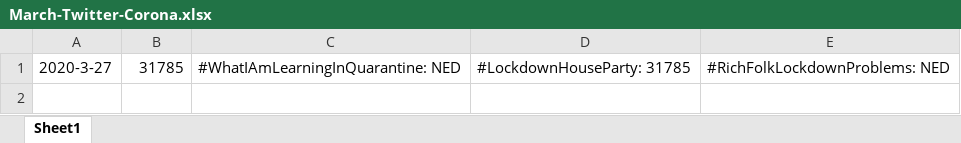
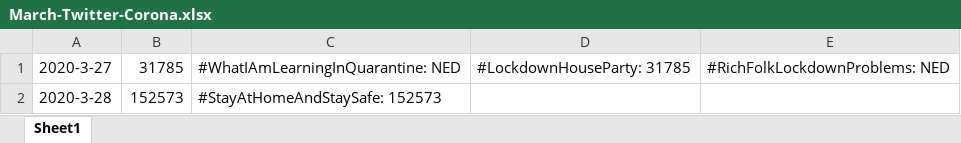
Before and after one commit to yoonpatrick3/corona-twitter, an Excel workbook: March-Twitter-Corona.xlsx, sheet Sheet1, drawn as a sheet; values as stored, in another font and other column widths than the file's, no borders; the diff names each change by its address in the sheet, - before the commit and + after, or states it on an @@ line.

```diff
--- a/March-Twitter-Corona.xlsx (sheet Sheet1)
+++ b/March-Twitter-Corona.xlsx (sheet Sheet1)
+row 2: 2020-3-28 | 152573 | #StayAtHomeAndStaySafe: 152573
```
Also changed, not shown: 4 other files.
